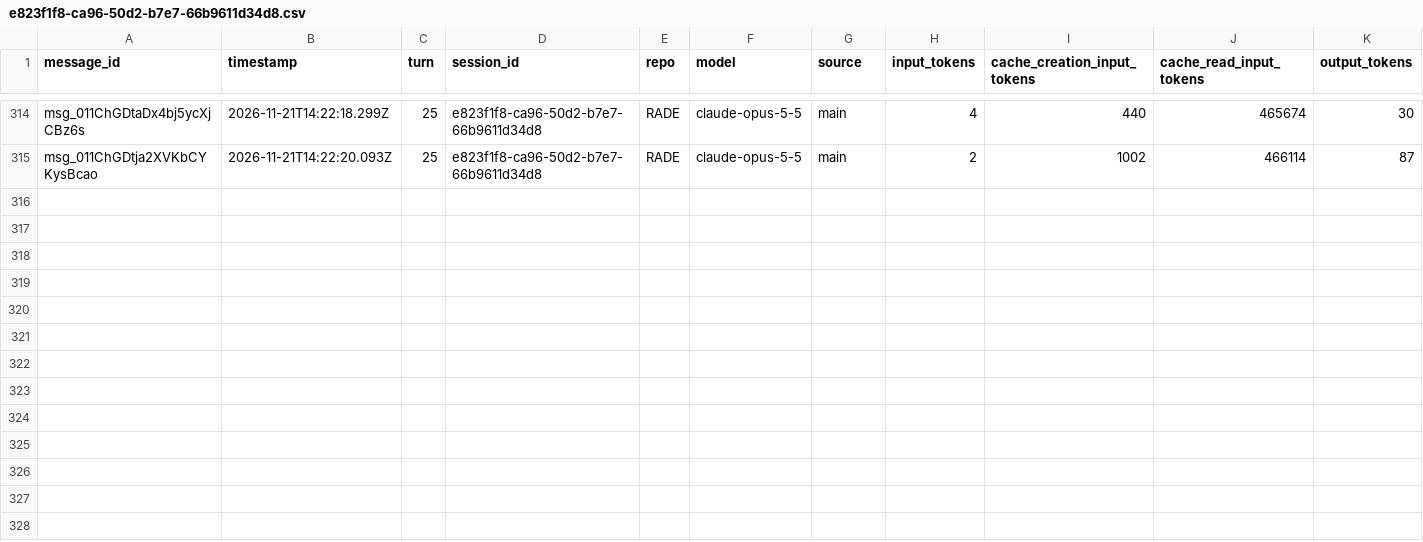
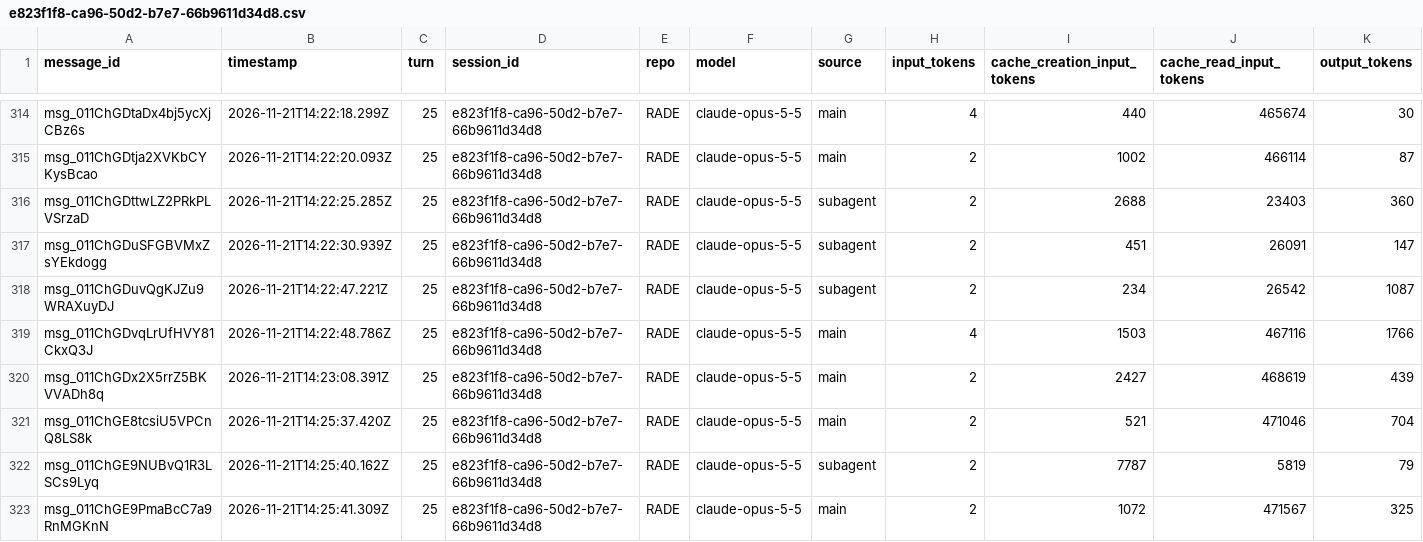
Before and after one commit to rhope-ops/RADE, a CSV file: sessions/e823f1f8-ca96-50d2-b7e7-66b9611d34d8.csv, drawn as a sheet; only a part is shown, gaps mark what is left out.

```diff
--- a/sessions/e823f1f8-ca96-50d2-b7e7-66b9611d34d8.csv
+++ b/sessions/e823f1f8-ca96-50d2-b7e7-66b9611d34d8.csv
@@ -315 +315,9 @@ msg_011ChGDtaDx4bj5ycXjCBz6s,2026-11-21T14:22:18.299Z,25,e823f1f8-ca96-50d2-b7e7
 msg_011ChGDtja2XVKbCYKysBcao,2026-11-21T14:22:20.093Z,25,e823f1f8-ca96-50d2-b7e7-66b9611d34d8,RADE,claude-opus-5-5,main,2,1002,466114,87
+msg_011ChGDttwLZ2PRkPLVSrzaD,2026-11-21T14:22:25.285Z,25,e823f1f8-ca96-50d2-b7e7-66b9611d34d8,RADE,claude-opus-5-5,subagent,2,2688,23403,360
+msg_011ChGDuSFGBVMxZsYEkdogg,2026-11-21T14:22:30.939Z,25,e823f1f8-ca96-50d2-b7e7-66b9611d34d8,RADE,claude-opus-5-5,subagent,2,451,26091,147
+msg_011ChGDuvQgKJZu9WRAXuyDJ,2026-11-21T14:22:47.221Z,25,e823f1f8-ca96-50d2-b7e7-66b9611d34d8,RADE,claude-opus-5-5,subagent,2,234,26542,1087
+msg_011ChGDvqLrUfHVY81CkxQ3J,2026-11-21T14:22:48.786Z,25,e823f1f8-ca96-50d2-b7e7-66b9611d34d8,RADE,claude-opus-5-5,main,4,1503,467116,1766
+msg_011ChGDx2X5rrZ5BKVVADh8q,2026-11-21T14:23:08.391Z,25,e823f1f8-ca96-50d2-b7e7-66b9611d34d8,RADE,claude-opus-5-5,main,2,2427,468619,439
+msg_011ChGE8tcsiU5VPCnQ8LS8k,2026-11-21T14:25:37.420Z,25,e823f1f8-ca96-50d2-b7e7-66b9611d34d8,RADE,claude-opus-5-5,main,2,521,471046,704
+msg_011ChGE9NUBvQ1R3LSCs9Lyq,2026-11-21T14:25:40.162Z,25,e823f1f8-ca96-50d2-b7e7-66b9611d34d8,RADE,claude-opus-5-5,subagent,2,7787,5819,79
+msg_011ChGE9PmaBcC7a9RnMGKnN,2026-11-21T14:25:41.309Z,25,e823f1f8-ca96-50d2-b7e7-66b9611d34d8,RADE,claude-opus-5-5,main,2,1072,471567,325
```
